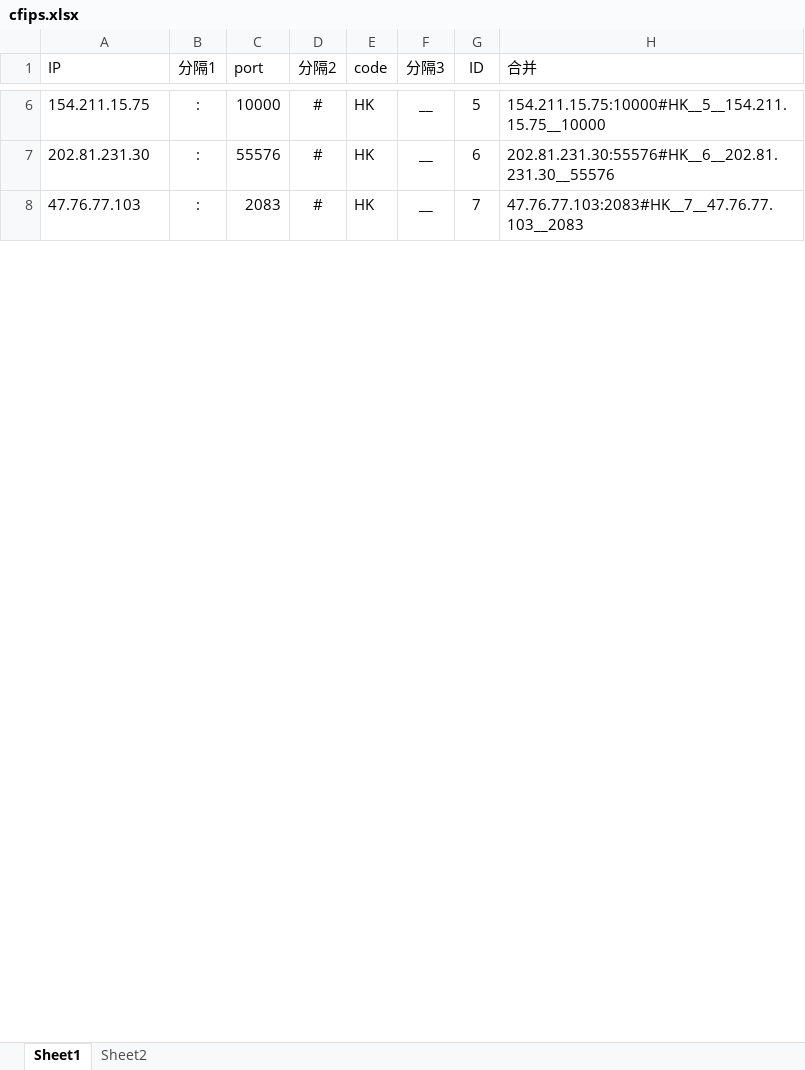
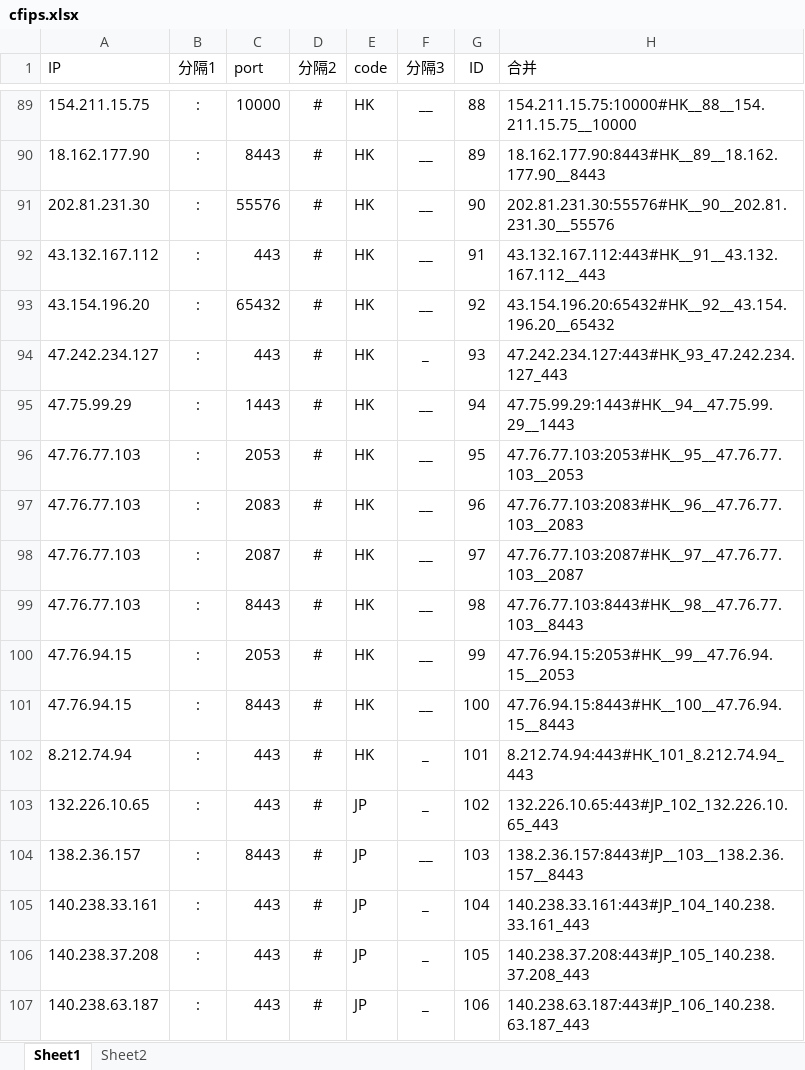
Before and after one commit to kanbuqini/cfip, an Excel workbook: xls/cfips.xlsx, sheet Sheet1, drawn as a sheet; only a part is shown, gaps mark what is left out; values as stored, in another font and other column widths than the file's, no borders; addresses are those after the commit; the diff covers the shown part only; the diff names each change by its address in the sheet, - before the commit and + after, or states it on an @@ line.

```diff
--- a/xls/cfips.xlsx (sheet Sheet1)
+++ b/xls/cfips.xlsx (sheet Sheet1)
-G89 (ID): 5
+G89 (ID): 88
-H89 (合并): 154.211.15.75:10000#HK__5__154.211.15.75__10000
+H89 (合并): 154.211.15.75:10000#HK__88__154.211.15.75__10000
+row 90: 18.162.177.90 | : | 8443 | # | HK | __ | 89 | 18.162.177.90:8443#HK__89__18.162.177.90__8443
-G91 (ID): 6
+G91 (ID): 90
-H91 (合并): 202.81.231.30:55576#HK__6__202.81.231.30__55576
+H91 (合并): 202.81.231.30:55576#HK__90__202.81.231.30__55576
+row 92: 43.132.167.112 | : | 443 | # | HK | __ | 91 | 43.132.167.112:443#HK__91__43.132.167.112__443
+row 93: 43.154.196.20 | : | 65432 | # | HK | __ | 92 | 43.154.196.20:65432#HK__92__43.154.196.20__65432
+row 94: 47.242.234.127 | : | 443 | # | HK | _ | 93 | 47.242.234.127:443#HK_93_47.242.234.127_443
+row 95: 47.75.99.29 | : | 1443 | # | HK | __ | 94 | 47.75.99.29:1443#HK__94__47.75.99.29__1443
+row 96: 47.76.77.103 | : | 2053 | # | HK | __ | 95 | 47.76.77.103:2053#HK__95__47.76.77.103__2053
-G97 (ID): 7
+G97 (ID): 96
-H97 (合并): 47.76.77.103:2083#HK__7__47.76.77.103__2083
+H97 (合并): 47.76.77.103:2083#HK__96__47.76.77.103__2083
+row 98: 47.76.77.103 | : | 2087 | # | HK | __ | 97 | 47.76.77.103:2087#HK__97__47.76.77.103__2087
+row 99: 47.76.77.103 | : | 8443 | # | HK | __ | 98 | 47.76.77.103:8443#HK__98__47.76.77.103__8443
+row 100: 47.76.94.15 | : | 2053 | # | HK | __ | 99 | 47.76.94.15:2053#HK__99__47.76.94.15__2053
+row 101: 47.76.94.15 | : | 8443 | # | HK | __ | 100 | 47.76.94.15:8443#HK__100__47.76.94.15__8443
+row 102: 8.212.74.94 | : | 443 | # | HK | _ | 101 | 8.212.74.94:443#HK_101_8.212.74.94_443
+row 103: 132.226.10.65 | : | 443 | # | JP | _ | 102 | 132.226.10.65:443#JP_102_132.226.10.65_443
+row 104: 138.2.36.157 | : | 8443 | # | JP | __ | 103 | 138.2.36.157:8443#JP__103__138.2.36.157__8443
+row 105: 140.238.33.161 | : | 443 | # | JP | _ | 104 | 140.238.33.161:443#JP_104_140.238.33.161_443
+row 106: 140.238.37.208 | : | 443 | # | JP | _ | 105 | 140.238.37.208:443#JP_105_140.238.37.208_443
+row 107: 140.238.63.187 | : | 443 | # | JP | _ | 106 | 140.238.63.187:443#JP_106_140.238.63.187_443
```
Also changed, not shown: 182 added rows and 44 edited cells elsewhere in this sheet.
